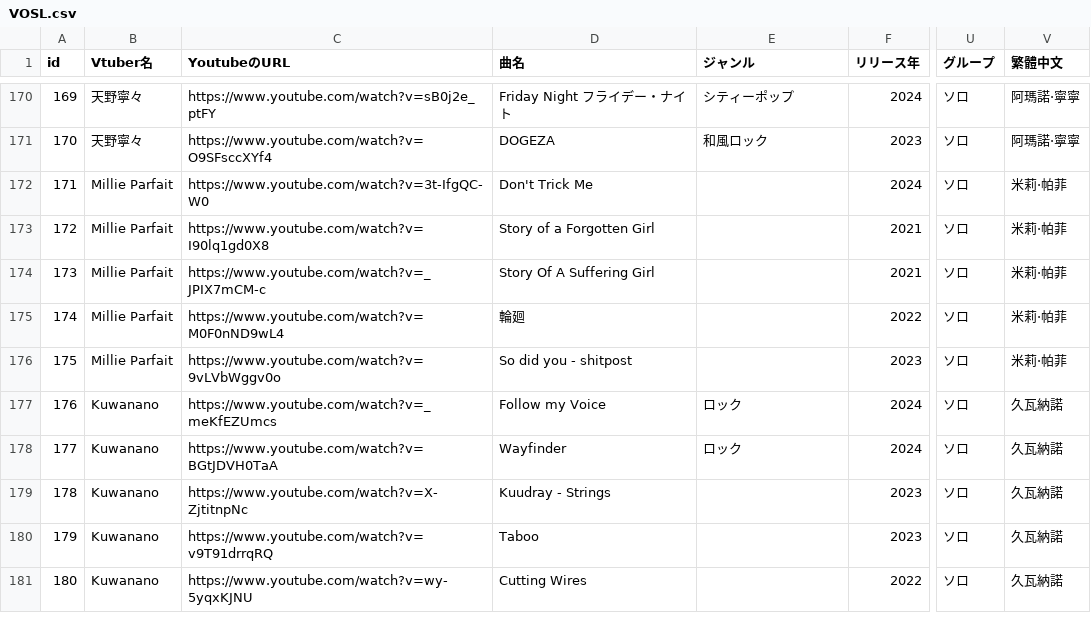
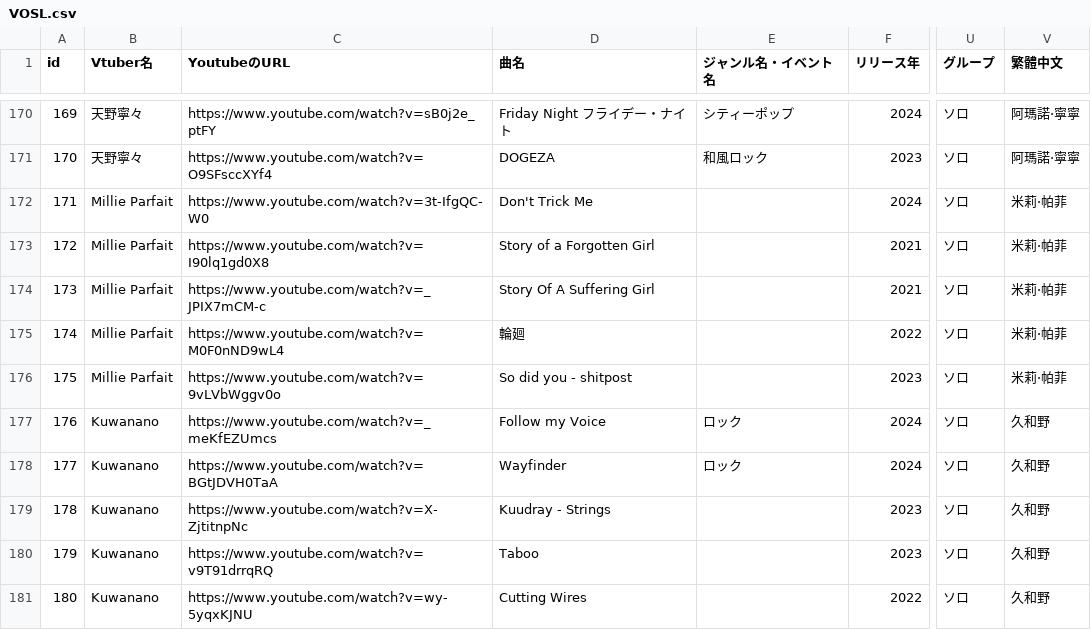
Before and after one commit to take8jp/vosl, a CSV file: csv/VOSL.csv, drawn as a sheet; only a part is shown, gaps mark what is left out; the diff covers the shown part only; the diff names each change by its address in the sheet, - before the commit and + after, or states it on an @@ line.

Commit message:
csv更新

```diff
--- a/csv/VOSL.csv
+++ b/csv/VOSL.csv
-E1: ジャンル
+E1: ジャンル名・イベント名
-V177:V181 (繁體中文): 久瓦納諾
+V177:V181 (繁體中文): 久和野
```
Also changed, not shown: 6 added rows and 27 edited cells elsewhere in this file.
